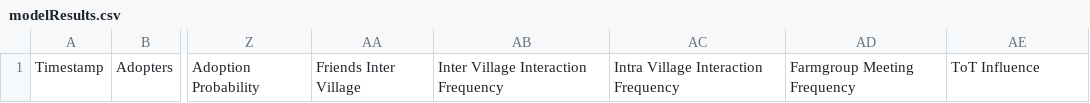
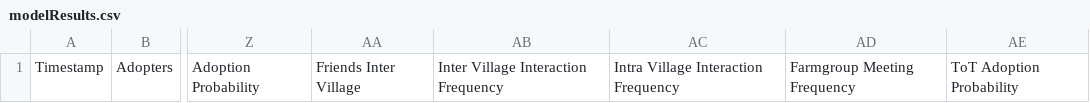
Before and after one commit to MIDisSa/automator, a CSV file: model-results-go-here/modelResults.csv, drawn as a sheet; only a part is shown, gaps mark what is left out; the diff names each change by its address in the sheet, - before the commit and + after, or states it on an @@ line.

Commit message:
Adjusted ABM to make correct use of ToT Influence

```diff
--- a/model-results-go-here/modelResults.csv
+++ b/model-results-go-here/modelResults.csv
-AE1: ToT Influence
+AE1: ToT Adoption Probability
```
Also changed, not shown: optimization-results-go-here/optimizationResults.csv, 7 other files.
